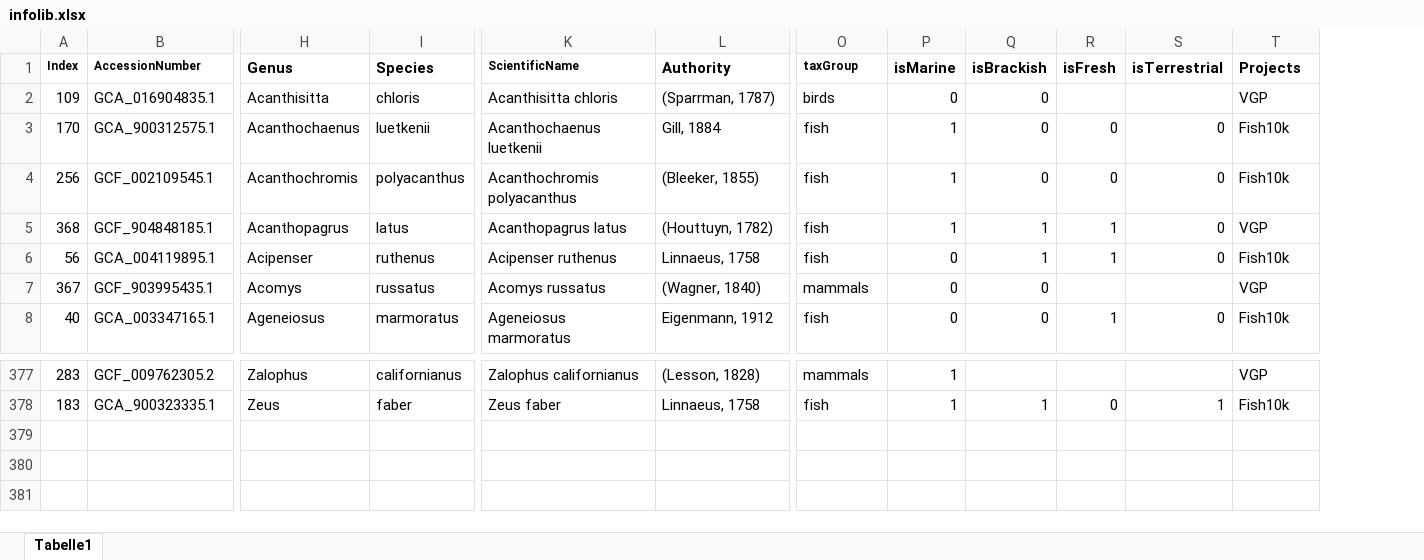
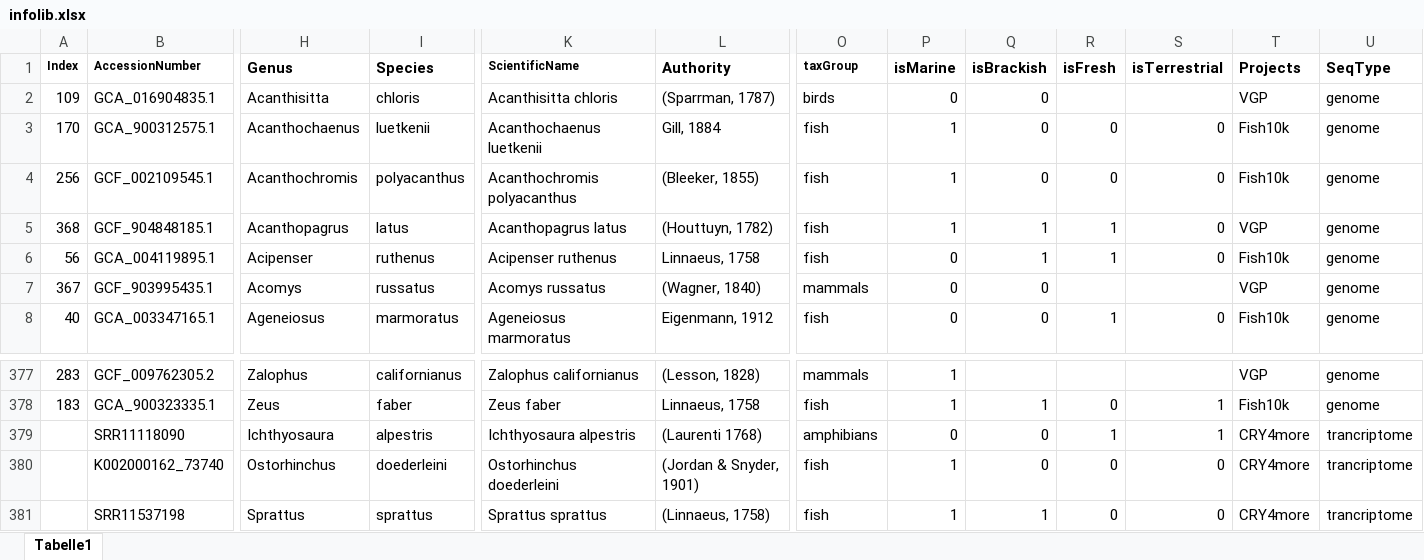
Before and after one commit to cd-mirsekaja/CRYtabia, an Excel workbook: infolib.xlsx, sheet Tabelle1, drawn as a sheet; only a part is shown, gaps mark what is left out; values as stored, in another font and other column widths than the file's, no borders; rows hold the shown columns only; the diff names each change by its address in the sheet, - before the commit and + after, or states it on an @@ line.

Commit message:
Added missing taxa to library.

```diff
--- a/infolib.xlsx (sheet Tabelle1)
+++ b/infolib.xlsx (sheet Tabelle1)
+column U (SeqType), rows 2-8: all genome; rows 377-378: genome | genome
+row 379:  | SRR11118090 | Ichthyosaura | alpestris | Ichthyosaura alpestris | (Laurenti 1768) | amphibians | 0 | 0 | 1 | 1 | CRY4more | trancriptome
+row 380:  | K002000162_73740 | Ostorhinchus | doederleini | Ostorhinchus doederleini | (Jordan & Snyder, 1901) | fish | 1 | 0 | 0 | 0 | CRY4more | trancriptome
+row 381:  | SRR11537198 | Sprattus | sprattus | Sprattus sprattus | (Linnaeus, 1758) | fish | 1 | 1 | 0 | 0 | CRY4more | trancriptome
```
